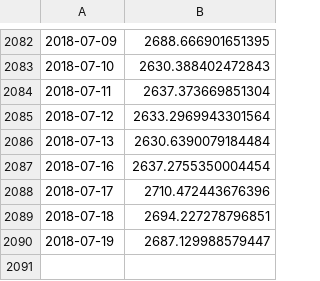
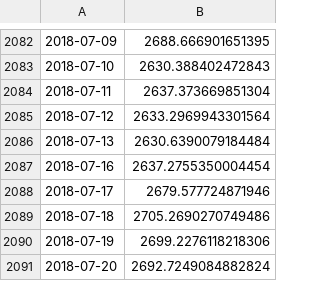
Before and after one commit to forever-am/cryptoriskcontrol-site, a CSV file: series/CRC3_perf.csv, drawn as a sheet; only a part is shown, gaps mark what is left out.

```diff
--- a/series/CRC3_perf.csv
+++ b/series/CRC3_perf.csv
@@ -2087,4 +2087,5 @@
 2018-07-16,2637.2755350004454
-2018-07-17,2710.472443676396
-2018-07-18,2694.227278796851
-2018-07-19,2687.129988579447
+2018-07-17,2679.577724871946
+2018-07-18,2705.2690270749486
+2018-07-19,2699.2276118218306
+2018-07-20,2692.7249084882824
```
Also changed, not shown: series/CRC3_alloc.csv, series/folio_equal-weight_btc_eth_xrp_perf.csv, 2 other files.
